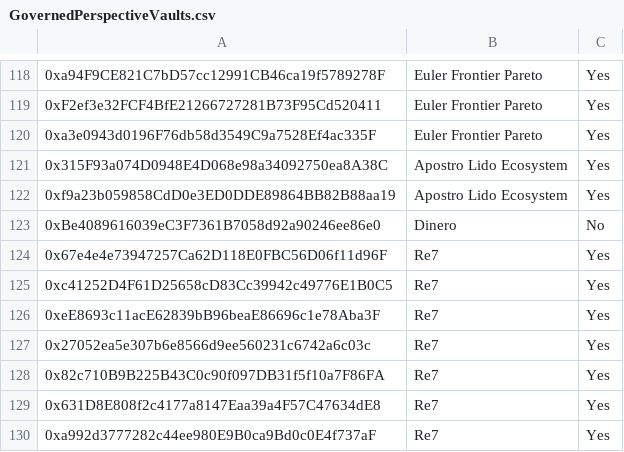
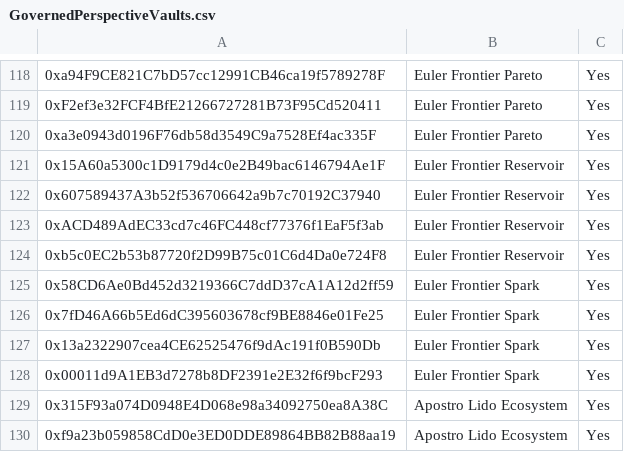
Before and after one commit to euler-xyz/evk-periphery, a CSV file: script/production/mainnet/governedPerspectiveVaults/GovernedPerspectiveVaults.csv, drawn as a sheet; only a part is shown, gaps mark what is left out; the shorter side is filled out with more unchanged rows; the diff names each change by its address in the sheet, - before the commit and + after, or states it on an @@ line.

Commit message:
feat: whitelist new frontiers

```diff
--- a/script/production/mainnet/governedPerspectiveVaults/GovernedPerspectiveVaults.csv
+++ b/script/production/mainnet/governedPerspectiveVaults/GovernedPerspectiveVaults.csv
+row 121: 0x15A60a5300c1D9179d4c0e2B49bac6146794Ae1F | Euler Frontier Reservoir | Yes
+row 122: 0x607589437A3b52f536706642a9b7c70192C37940 | Euler Frontier Reservoir | Yes
+row 123: 0xACD489AdEC33cd7c46FC448cf77376f1EaF5f3ab | Euler Frontier Reservoir | Yes
+row 124: 0xb5c0EC2b53b87720f2D99B75c01C6d4Da0e724F8 | Euler Frontier Reservoir | Yes
+row 125: 0x58CD6Ae0Bd452d3219366C7ddD37cA1A12d2ff59 | Euler Frontier Spark | Yes
+row 126: 0x7fD46A66b5Ed6dC395603678cf9BE8846e01Fe25 | Euler Frontier Spark | Yes
+row 127: 0x13a2322907cea4CE62525476f9dAc191f0B590Db | Euler Frontier Spark | Yes
+row 128: 0x00011d9A1EB3d7278b8DF2391e2E32f6f9bcF293 | Euler Frontier Spark | Yes
```
